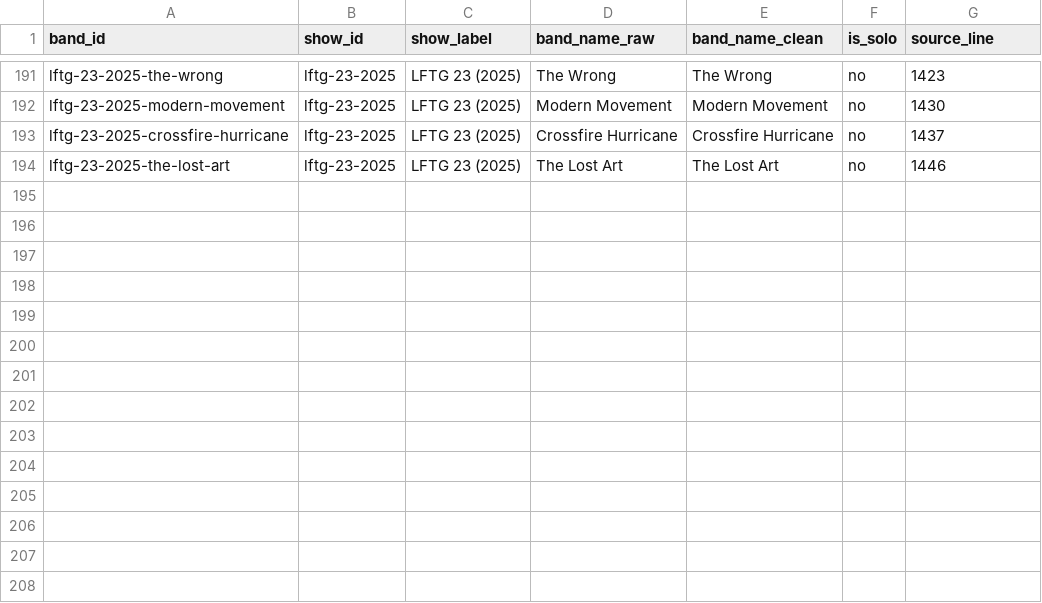
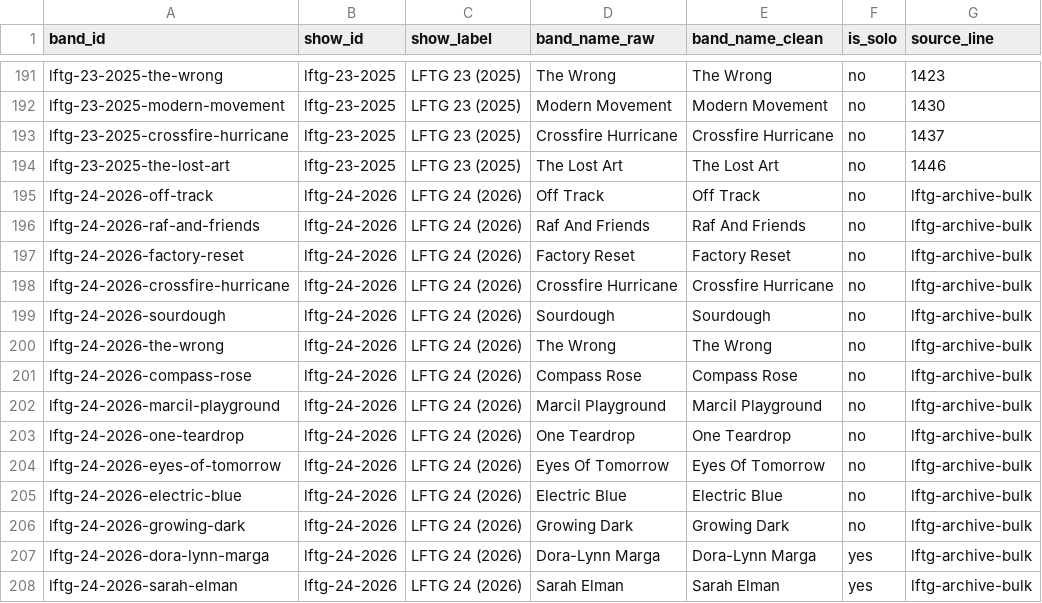
Before and after one commit to itcamefromthegarage-art/lftg-public-release, a CSV file: lftg-data/data/bands.clean.csv, drawn as a sheet; only a part is shown, gaps mark what is left out.

```diff
--- a/lftg-data/data/bands.clean.csv
+++ b/lftg-data/data/bands.clean.csv
@@ -194 +194,15 @@ lftg-23-2025-crossfire-hurricane,lftg-23-2025,LFTG 23 (2025),Crossfire Hurricane
 lftg-23-2025-the-lost-art,lftg-23-2025,LFTG 23 (2025),The Lost Art,The Lost Art,no,1446
+lftg-24-2026-off-track,lftg-24-2026,LFTG 24 (2026),Off Track,Off Track,no,lftg-archive-bulk
+lftg-24-2026-raf-and-friends,lftg-24-2026,LFTG 24 (2026),Raf And Friends,Raf And Friends,no,lftg-archive-bulk
+lftg-24-2026-factory-reset,lftg-24-2026,LFTG 24 (2026),Factory Reset,Factory Reset,no,lftg-archive-bulk
+lftg-24-2026-crossfire-hurricane,lftg-24-2026,LFTG 24 (2026),Crossfire Hurricane,Crossfire Hurricane,no,lftg-archive-bulk
+lftg-24-2026-sourdough,lftg-24-2026,LFTG 24 (2026),Sourdough,Sourdough,no,lftg-archive-bulk
+lftg-24-2026-the-wrong,lftg-24-2026,LFTG 24 (2026),The Wrong,The Wrong,no,lftg-archive-bulk
+lftg-24-2026-compass-rose,lftg-24-2026,LFTG 24 (2026),Compass Rose,Compass Rose,no,lftg-archive-bulk
+lftg-24-2026-marcil-playground,lftg-24-2026,LFTG 24 (2026),Marcil Playground,Marcil Playground,no,lftg-archive-bulk
+lftg-24-2026-one-teardrop,lftg-24-2026,LFTG 24 (2026),One Teardrop,One Teardrop,no,lftg-archive-bulk
+lftg-24-2026-eyes-of-tomorrow,lftg-24-2026,LFTG 24 (2026),Eyes Of Tomorrow,Eyes Of Tomorrow,no,lftg-archive-bulk
+lftg-24-2026-electric-blue,lftg-24-2026,LFTG 24 (2026),Electric Blue,Electric Blue,no,lftg-archive-bulk
+lftg-24-2026-growing-dark,lftg-24-2026,LFTG 24 (2026),Growing Dark,Growing Dark,no,lftg-archive-bulk
+lftg-24-2026-dora-lynn-marga,lftg-24-2026,LFTG 24 (2026),Dora-Lynn Marga,Dora-Lynn Marga,yes,lftg-archive-bulk
+lftg-24-2026-sarah-elman,lftg-24-2026,LFTG 24 (2026),Sarah Elman,Sarah Elman,yes,lftg-archive-bulk
```
Also changed, not shown: lftg-data/data/appearances.normalized.csv, lftg-data/data/performers.clean.csv, 2 other files.
